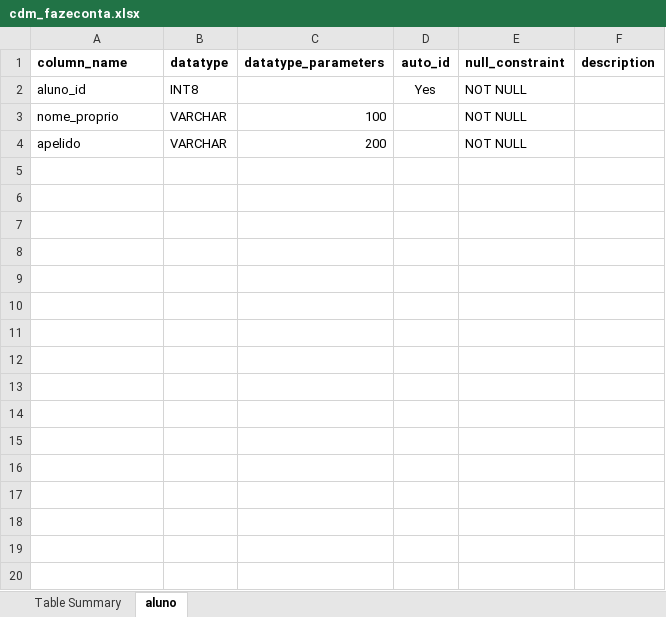
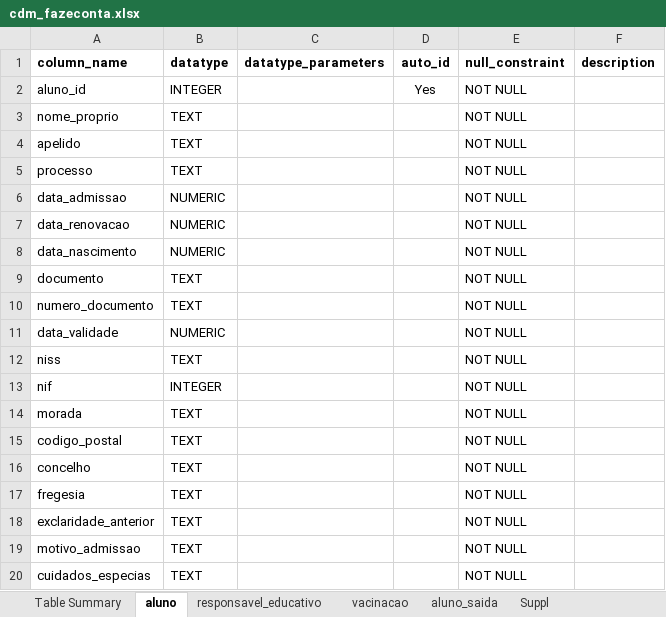
Before and after one commit to akls/faz-e-conta, an Excel workbook: resources/cdm/cdm_fazeconta.xlsx, sheet aluno, drawn as a sheet; values as stored, in another font and other column widths than the file's, no borders; charts and pictures not drawn; the diff names each change by its address in the sheet, - before the commit and + after, or states it on an @@ line.

```diff
--- a/resources/cdm/cdm_fazeconta.xlsx (sheet aluno)
+++ b/resources/cdm/cdm_fazeconta.xlsx (sheet aluno)
+sheet tab: responsavel_educativo
+sheet tab: vacinacao
+sheet tab: aluno_saida
+sheet tab: Suppl
-B2 (datatype): INT8
+B2 (datatype): INTEGER
-B3:B4 (datatype): VARCHAR
+B3:B4 (datatype): TEXT
-C3 (datatype_parameters): 100
+C3 (datatype_parameters): (empty)
-C4 (datatype_parameters): 200
+C4 (datatype_parameters): (empty)
+row 5: processo | TEXT |  |  | NOT NULL
+row 6: data_admissao | NUMERIC |  |  | NOT NULL
+row 7: data_renovacao | NUMERIC |  |  | NOT NULL
+row 8: data_nascimento | NUMERIC |  |  | NOT NULL
+row 9: documento | TEXT |  |  | NOT NULL
+row 10: numero_documento | TEXT |  |  | NOT NULL
+row 11: data_validade | NUMERIC |  |  | NOT NULL
+row 12: niss | TEXT |  |  | NOT NULL
+row 13: nif | INTEGER |  |  | NOT NULL
+row 14: morada | TEXT |  |  | NOT NULL
+row 15: codigo_postal | TEXT |  |  | NOT NULL
+row 16: concelho | TEXT |  |  | NOT NULL
+row 17: fregesia | TEXT |  |  | NOT NULL
+row 18: exclaridade_anterior | TEXT |  |  | NOT NULL
+row 19: motivo_admissao | TEXT |  |  | NOT NULL
+row 20: cuidados_especias | TEXT |  |  | NOT NULL
```
Also changed, not shown: sheet Table Summary, charts or pictures.
